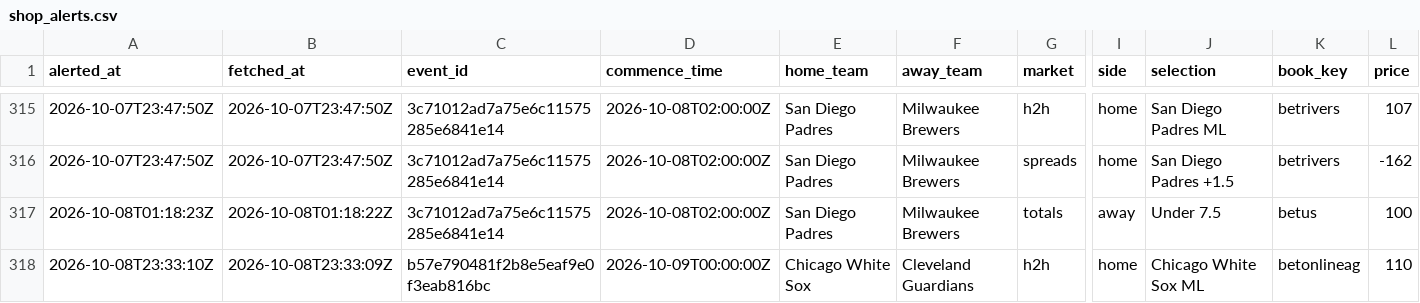
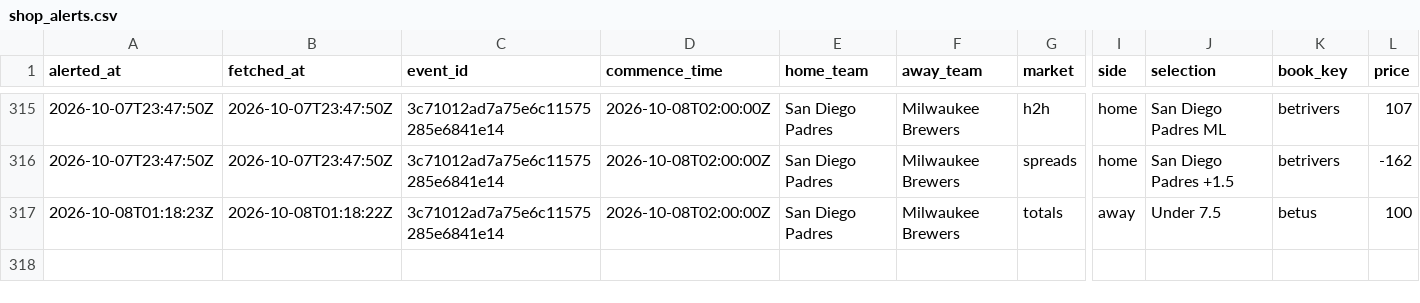
Before and after one commit to joshuakingsland/claude-diamond, a CSV file: data/shop_alerts.csv, drawn as a sheet; only a part is shown, gaps mark what is left out; rows hold the shown columns only; the diff names each change by its address in the sheet, - before the commit and + after, or states it on an @@ line.

```diff
--- a/data/shop_alerts.csv
+++ b/data/shop_alerts.csv
-row 318: 2026-10-08T23:33:10Z | 2026-10-08T23:33:09Z | b57e790481f2b8e5eaf9e0f3eab816bc | 2026-10-09T00:00:00Z | Chicago White Sox | Cleveland Guardians | h2h | home | Chicago White Sox ML | betonlineag | 110
```
Also changed, not shown: data/lines_upcoming.csv, 5 other files.
